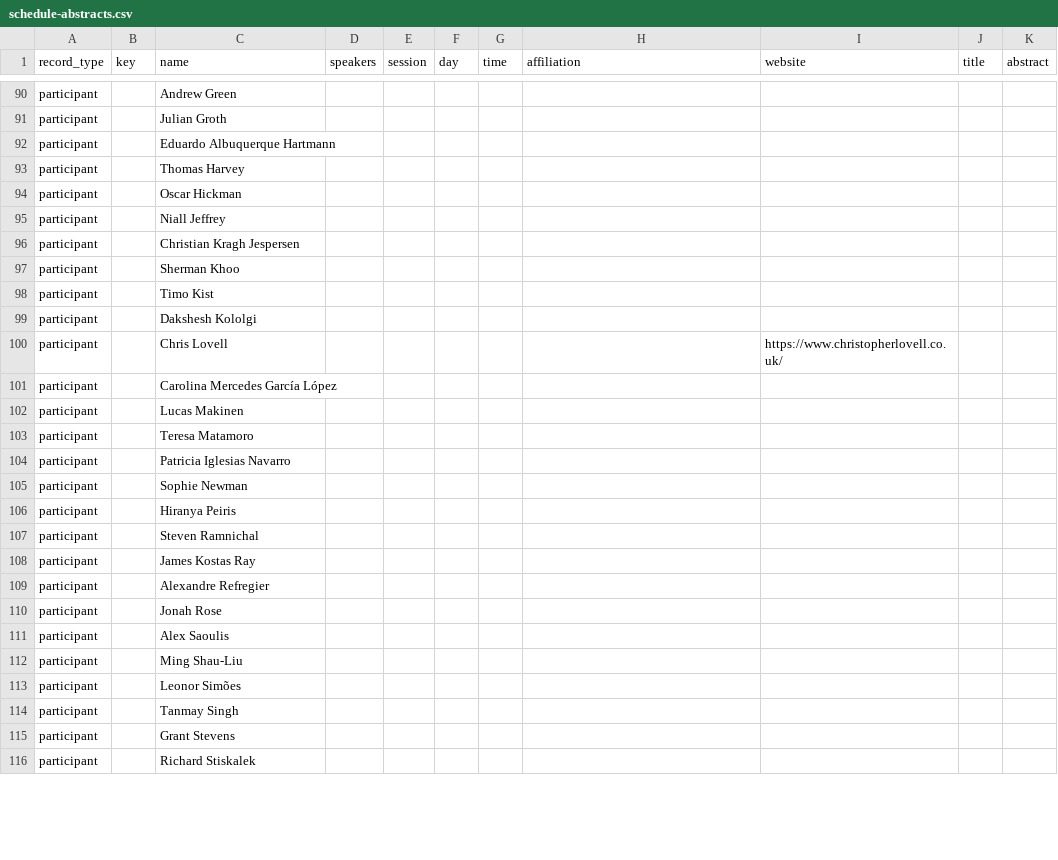
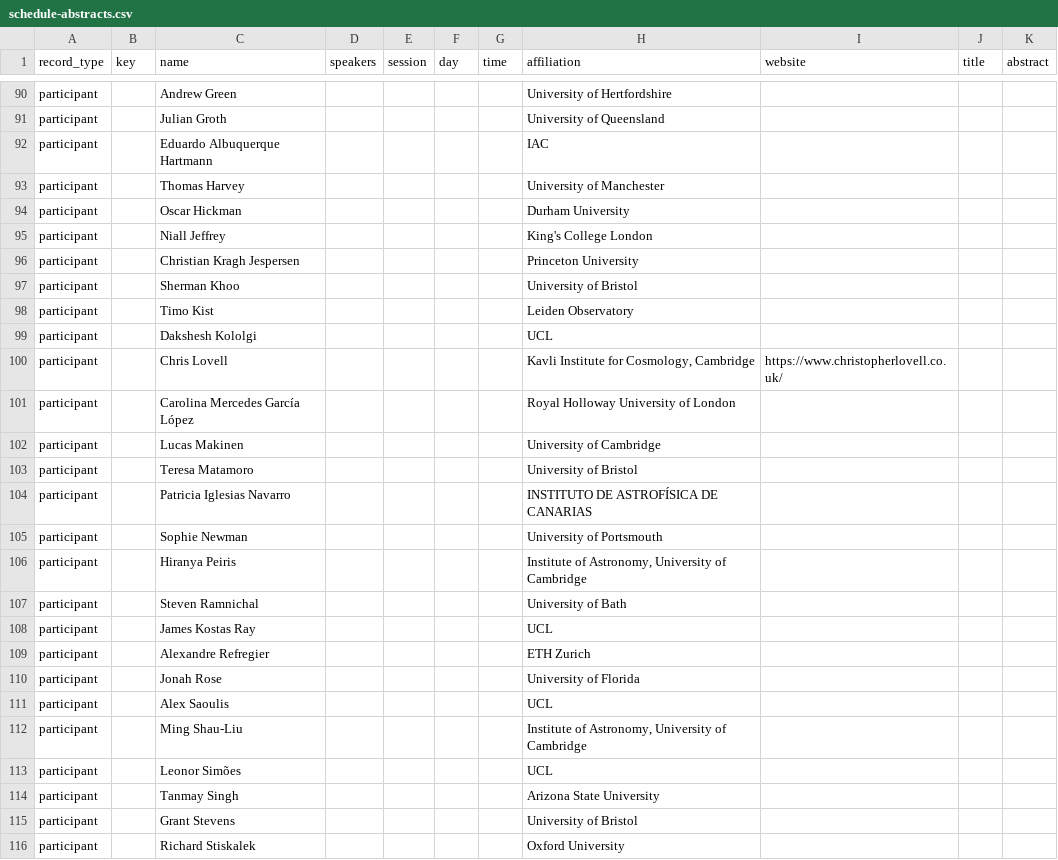
Before and after one commit to sbi-galev/2026, a CSV file: assets/schedule-abstracts.csv, drawn as a sheet; only a part is shown, gaps mark what is left out; the diff covers the shown part only; the diff names each change by its address in the sheet, - before the commit and + after, or states it on an @@ line.

```diff
--- a/assets/schedule-abstracts.csv
+++ b/assets/schedule-abstracts.csv
-H90 (affiliation): (empty)
+H90 (affiliation): University of Hertfordshire
-H91 (affiliation): (empty)
+H91 (affiliation): University of Queensland
-H92 (affiliation): (empty)
+H92 (affiliation): IAC
-H93 (affiliation): (empty)
+H93 (affiliation): University of Manchester
-H94 (affiliation): (empty)
+H94 (affiliation): Durham University
-H95 (affiliation): (empty)
+H95 (affiliation): King's College London
-H96 (affiliation): (empty)
+H96 (affiliation): Princeton University
-H97 (affiliation): (empty)
+H97 (affiliation): University of Bristol
-H98 (affiliation): (empty)
+H98 (affiliation): Leiden Observatory
-H99 (affiliation): (empty)
+H99 (affiliation): UCL
-H100 (affiliation): (empty)
+H100 (affiliation): Kavli Institute for Cosmology, Cambridge
-H101 (affiliation): (empty)
+H101 (affiliation): Royal Holloway University of London
-H102 (affiliation): (empty)
+H102 (affiliation): University of Cambridge
-H103 (affiliation): (empty)
+H103 (affiliation): University of Bristol
-H104 (affiliation): (empty)
+H104 (affiliation): INSTITUTO DE ASTROFÍSICA DE CANARIAS
-H105 (affiliation): (empty)
+H105 (affiliation): University of Portsmouth
-H106 (affiliation): (empty)
+H106 (affiliation): Institute of Astronomy, University of Cambridge
-H107 (affiliation): (empty)
+H107 (affiliation): University of Bath
-H108 (affiliation): (empty)
+H108 (affiliation): UCL
-H109 (affiliation): (empty)
+H109 (affiliation): ETH Zurich
-H110 (affiliation): (empty)
+H110 (affiliation): University of Florida
-H111 (affiliation): (empty)
+H111 (affiliation): UCL
-H112 (affiliation): (empty)
+H112 (affiliation): Institute of Astronomy, University of Cambridge
-H113 (affiliation): (empty)
+H113 (affiliation): UCL
-H114 (affiliation): (empty)
+H114 (affiliation): Arizona State University
-H115 (affiliation): (empty)
+H115 (affiliation): University of Bristol
-H116 (affiliation): (empty)
+H116 (affiliation): Oxford University
```
Also changed, not shown: 35 edited cells elsewhere in this file.
